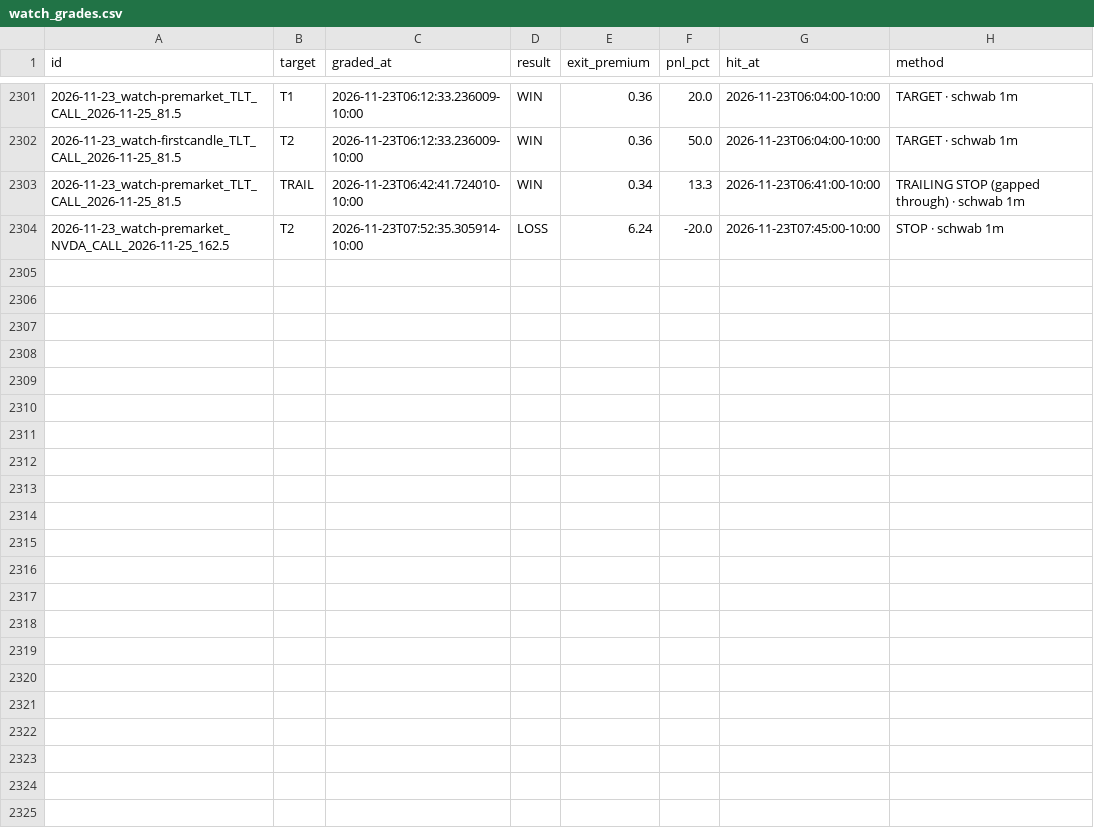
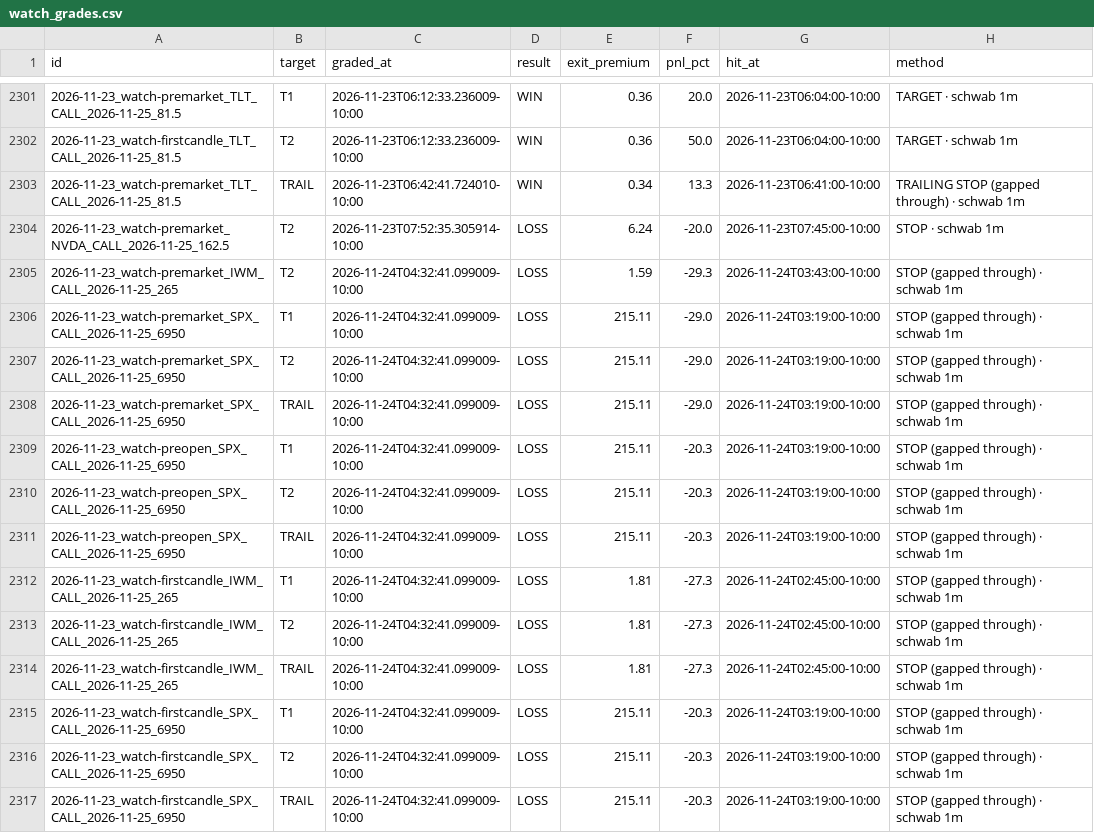
Before and after one commit to Seed808/theesness-market, a CSV file: ledger/watch_grades.csv, drawn as a sheet; only a part is shown, gaps mark what is left out.

Commit message:
ledger: 2026-11-24T14:32Z

```diff
--- a/ledger/watch_grades.csv
+++ b/ledger/watch_grades.csv
@@ -2304 +2304,14 @@ id,target,graded_at,result,exit_premium,pnl_pct,hit_at,method
 2026-11-23_watch-premarket_NVDA_CALL_2026-11-25_162.5,T2,2026-11-23T07:52:35.305914-10:00,LOSS,6.24,-20.0,2026-11-23T07:45:00-10:00,STOP · schwab 1m
+2026-11-23_watch-premarket_IWM_CALL_2026-11-25_265,T2,2026-11-24T04:32:41.099009-10:00,LOSS,1.59,-29.3,2026-11-24T03:43:00-10:00,STOP (gapped through) · schwab 1m
+2026-11-23_watch-premarket_SPX_CALL_2026-11-25_6950,T1,2026-11-24T04:32:41.099009-10:00,LOSS,215.11,-29.0,2026-11-24T03:19:00-10:00,STOP (gapped through) · schwab 1m
+2026-11-23_watch-premarket_SPX_CALL_2026-11-25_6950,T2,2026-11-24T04:32:41.099009-10:00,LOSS,215.11,-29.0,2026-11-24T03:19:00-10:00,STOP (gapped through) · schwab 1m
+2026-11-23_watch-premarket_SPX_CALL_2026-11-25_6950,TRAIL,2026-11-24T04:32:41.099009-10:00,LOSS,215.11,-29.0,2026-11-24T03:19:00-10:00,STOP (gapped through) · schwab 1m
+2026-11-23_watch-preopen_SPX_CALL_2026-11-25_6950,T1,2026-11-24T04:32:41.099009-10:00,LOSS,215.11,-20.3,2026-11-24T03:19:00-10:00,STOP (gapped through) · schwab 1m
+2026-11-23_watch-preopen_SPX_CALL_2026-11-25_6950,T2,2026-11-24T04:32:41.099009-10:00,LOSS,215.11,-20.3,2026-11-24T03:19:00-10:00,STOP (gapped through) · schwab 1m
+2026-11-23_watch-preopen_SPX_CALL_2026-11-25_6950,TRAIL,2026-11-24T04:32:41.099009-10:00,LOSS,215.11,-20.3,2026-11-24T03:19:00-10:00,STOP (gapped through) · schwab 1m
+2026-11-23_watch-firstcandle_IWM_CALL_2026-11-25_265,T1,2026-11-24T04:32:41.099009-10:00,LOSS,1.81,-27.3,2026-11-24T02:45:00-10:00,STOP (gapped through) · schwab 1m
+2026-11-23_watch-firstcandle_IWM_CALL_2026-11-25_265,T2,2026-11-24T04:32:41.099009-10:00,LOSS,1.81,-27.3,2026-11-24T02:45:00-10:00,STOP (gapped through) · schwab 1m
+2026-11-23_watch-firstcandle_IWM_CALL_2026-11-25_265,TRAIL,2026-11-24T04:32:41.099009-10:00,LOSS,1.81,-27.3,2026-11-24T02:45:00-10:00,STOP (gapped through) · schwab 1m
+2026-11-23_watch-firstcandle_SPX_CALL_2026-11-25_6950,T1,2026-11-24T04:32:41.099009-10:00,LOSS,215.11,-20.3,2026-11-24T03:19:00-10:00,STOP (gapped through) · schwab 1m
+2026-11-23_watch-firstcandle_SPX_CALL_2026-11-25_6950,T2,2026-11-24T04:32:41.099009-10:00,LOSS,215.11,-20.3,2026-11-24T03:19:00-10:00,STOP (gapped through) · schwab 1m
+2026-11-23_watch-firstcandle_SPX_CALL_2026-11-25_6950,TRAIL,2026-11-24T04:32:41.099009-10:00,LOSS,215.11,-20.3,2026-11-24T03:19:00-10:00,STOP (gapped through) · schwab 1m
```
Also changed, not shown: 5 other files.
